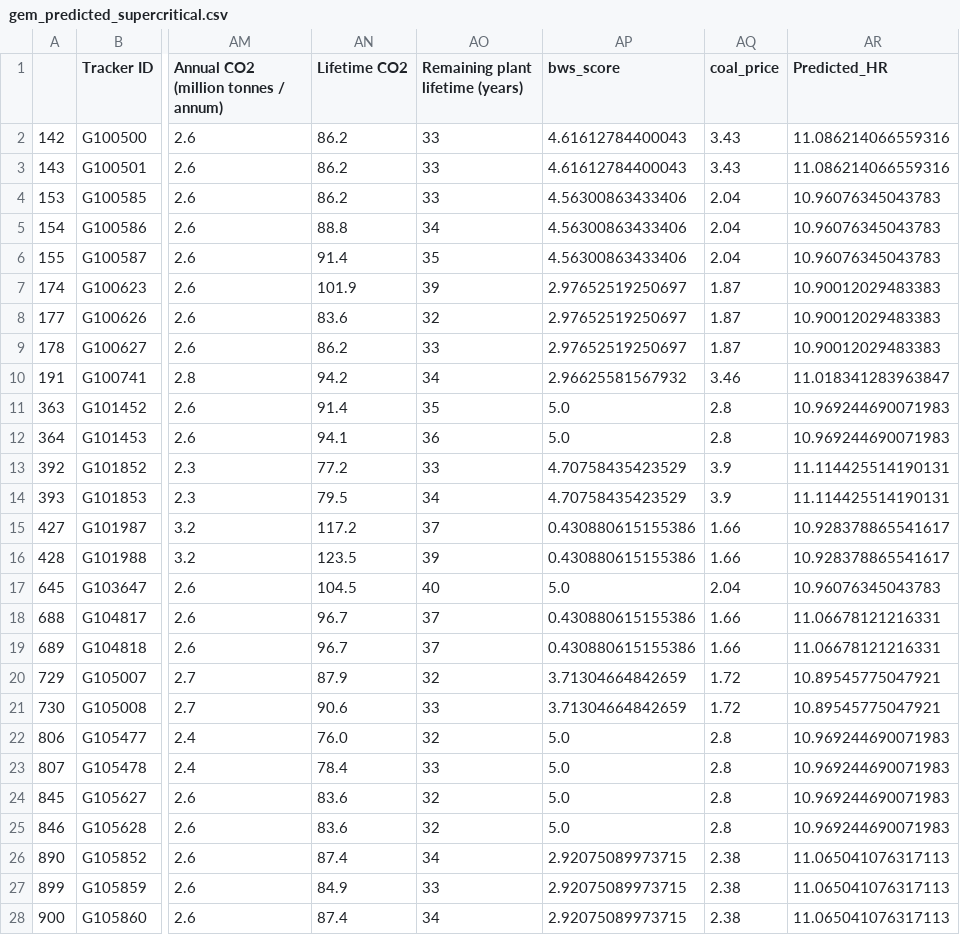
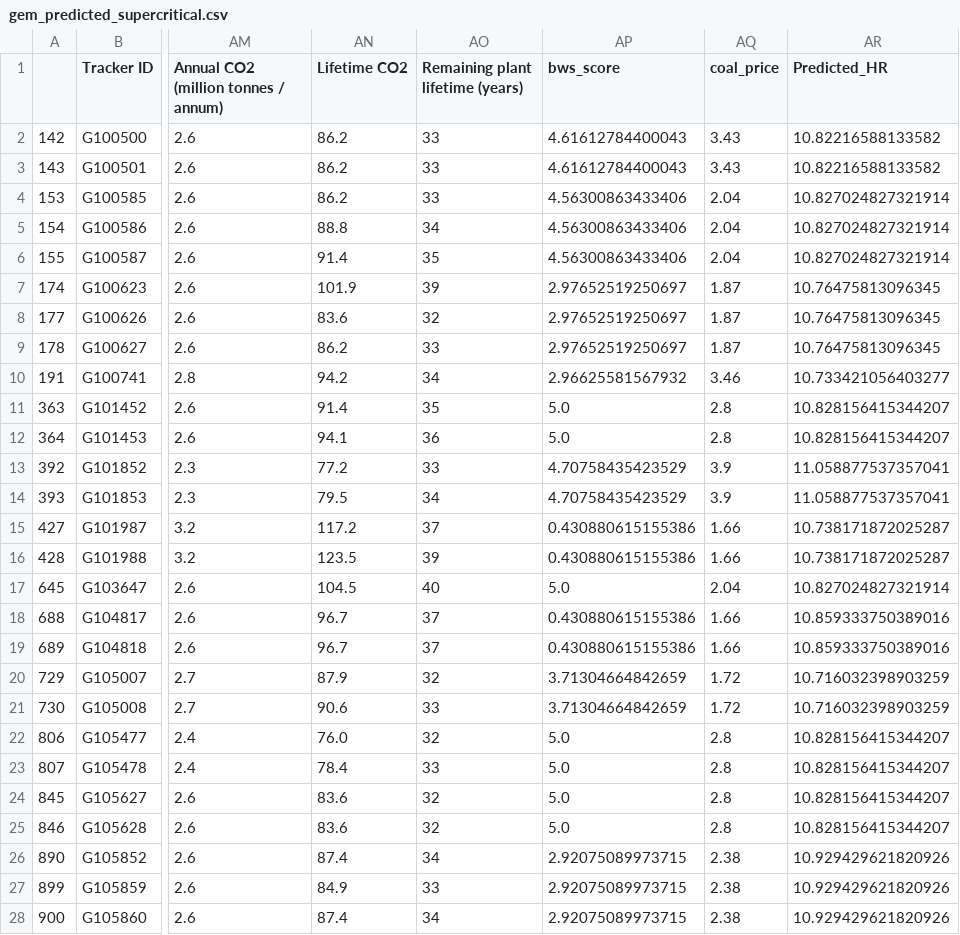
Before and after one commit to yifueve/India_SHR_dataset, a CSV file: gem_predicted_supercritical.csv, drawn as a sheet; only a part is shown, gaps mark what is left out; the diff covers the shown part only; the diff names each change by its address in the sheet, - before the commit and + after, or states it on an @@ line.

```diff
--- a/gem_predicted_supercritical.csv
+++ b/gem_predicted_supercritical.csv
-AR2:AR3 (Predicted_HR): 11.086214066559316
+AR2:AR3 (Predicted_HR): 10.82216588133582
-AR4:AR6 (Predicted_HR): 10.96076345043783
+AR4:AR6 (Predicted_HR): 10.827024827321914
-AR7:AR9 (Predicted_HR): 10.90012029483383
+AR7:AR9 (Predicted_HR): 10.76475813096345
-AR10 (Predicted_HR): 11.018341283963847
+AR10 (Predicted_HR): 10.733421056403277
-AR11:AR12 (Predicted_HR): 10.969244690071983
+AR11:AR12 (Predicted_HR): 10.828156415344207
-AR13:AR14 (Predicted_HR): 11.114425514190131
+AR13:AR14 (Predicted_HR): 11.058877537357041
-AR15:AR16 (Predicted_HR): 10.928378865541617
+AR15:AR16 (Predicted_HR): 10.738171872025287
-AR17 (Predicted_HR): 10.96076345043783
+AR17 (Predicted_HR): 10.827024827321914
-AR18:AR19 (Predicted_HR): 11.06678121216331
+AR18:AR19 (Predicted_HR): 10.859333750389016
-AR20:AR21 (Predicted_HR): 10.89545775047921
+AR20:AR21 (Predicted_HR): 10.716032398903259
-AR22:AR25 (Predicted_HR): 10.969244690071983
+AR22:AR25 (Predicted_HR): 10.828156415344207
-AR26:AR28 (Predicted_HR): 11.065041076317113
+AR26:AR28 (Predicted_HR): 10.929429621820926
```
Also changed, not shown: 75 edited cells elsewhere in this file, gem_predicted_subcritical.csv, 20 other files.
